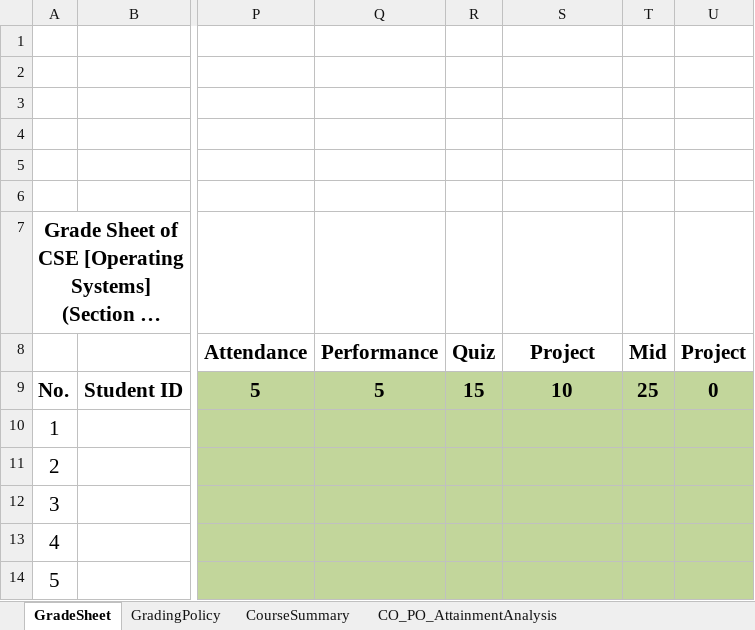
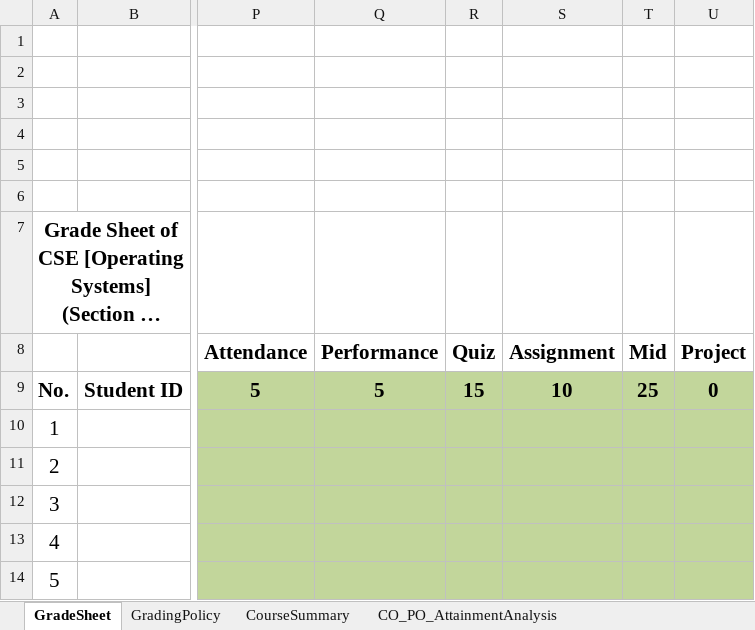
Before and after one commit to kaviul-hossain/ulab-mms, an Excel workbook: public/templates/Sample CO PO.xlsx, sheet GradeSheet, drawn as a sheet; only a part is shown, gaps mark what is left out; long unchanged cells end in …; values as stored, in another font and other column widths than the file's, no borders; charts and pictures not drawn; the diff names each change by its address in the sheet, - before the commit and + after, or states it on an @@ line.

Commit message:
co po marks mapping added - need to change excel

```diff
--- a/public/templates/Sample CO PO.xlsx (sheet GradeSheet)
+++ b/public/templates/Sample CO PO.xlsx (sheet GradeSheet)
-S8: Project
+S8: Assignment
```
Also changed, not shown: sheet ContinuousQualityImprovement, 4 other files.
